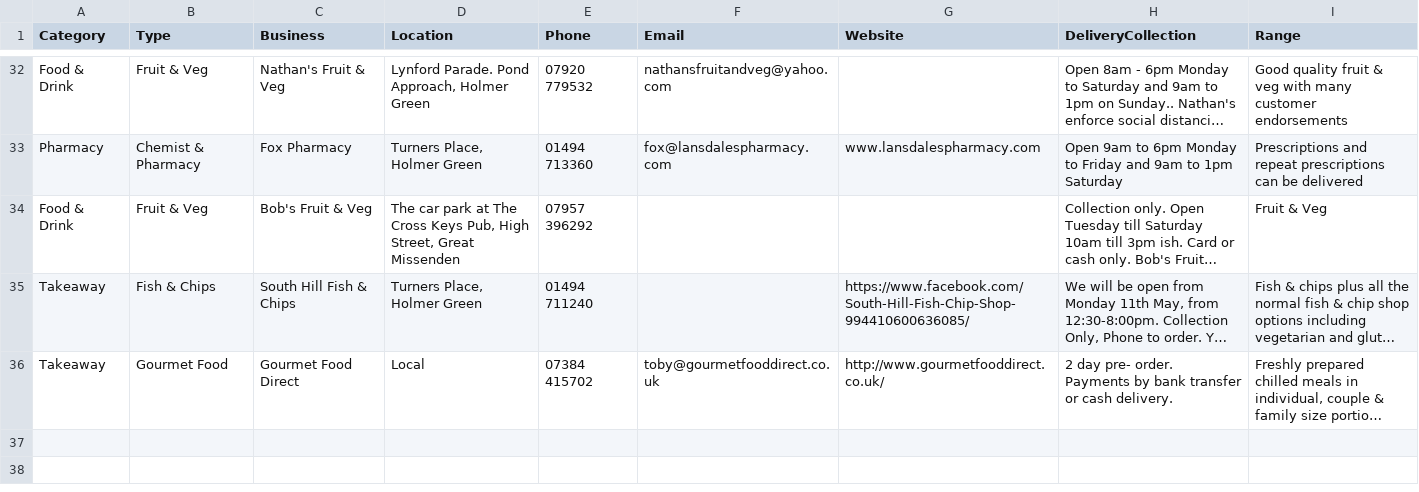
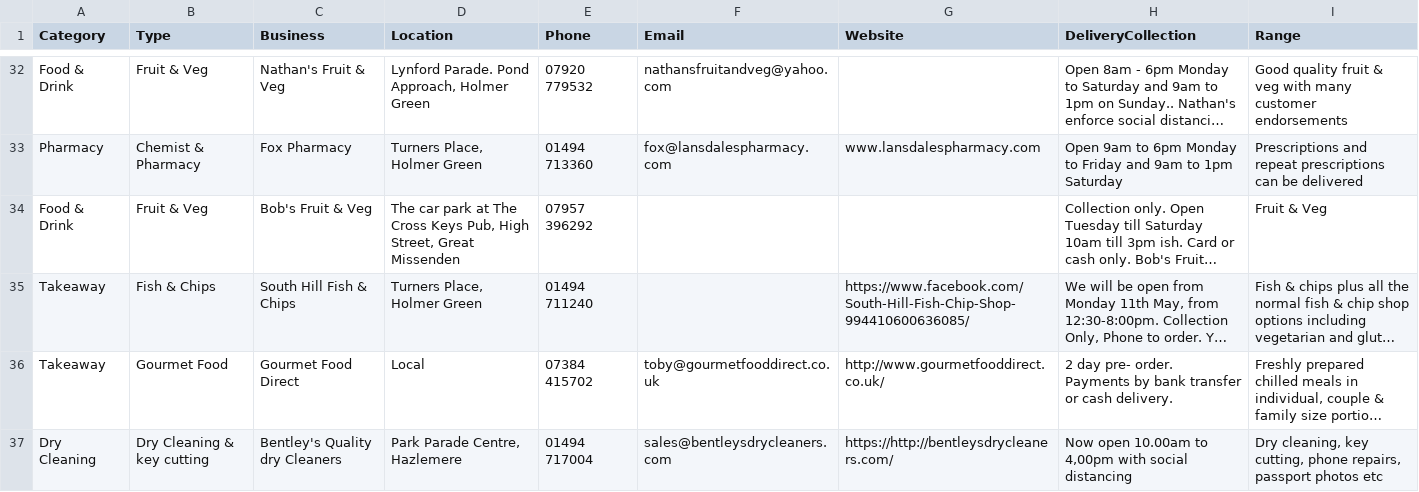
Before and after one commit to rcoundon/holmer-green-scavenger-hunt, a CSV file: data/hgDelivery.csv, drawn as a sheet; only a part is shown, gaps mark what is left out; long unchanged cells end in …; the diff names each change by its address in the sheet, - before the commit and + after, or states it on an @@ line.

Commit message:
New data, dep updates

```diff
--- a/data/hgDelivery.csv
+++ b/data/hgDelivery.csv
+row 37: Dry Cleaning | Dry Cleaning & key cutting | Bentley's Quality dry Cleaners | Park Parade Centre, Hazlemere | 01494 717004 | sales@bentleysdrycleaners.com | https://http://bentleysdrycleaners.com/ | Now open 10.00am to 4,00pm with social distancing | Dry cleaning, key cutting, phone repairs, passport photos etc
```
Also changed, not shown: 2 other files.
